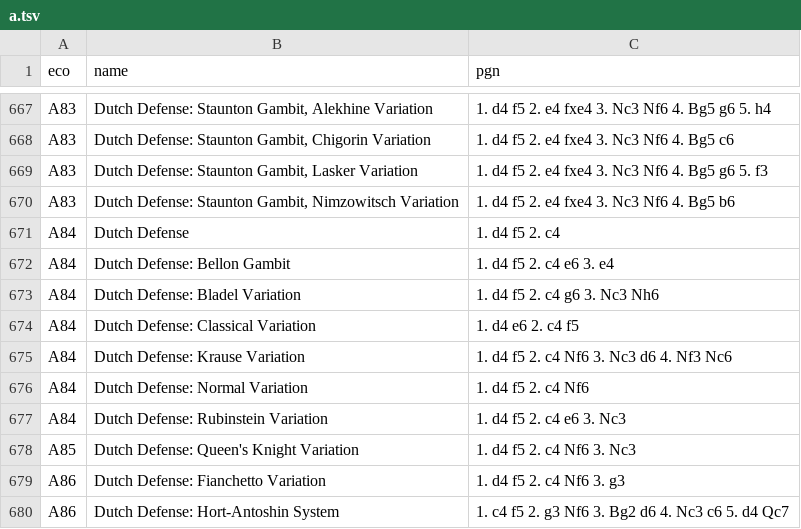
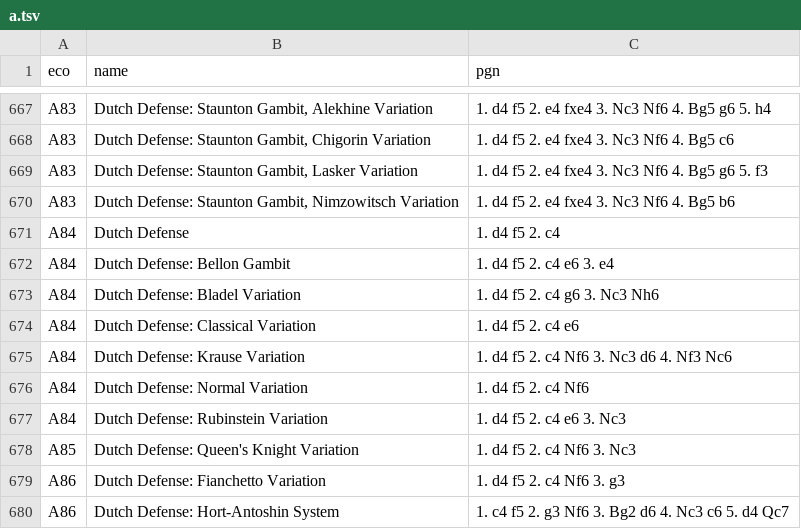
Before and after one commit to lichess-org/chess-openings, a TSV file: a.tsv, drawn as a sheet; only a part is shown, gaps mark what is left out.

Commit message:
A84	Dutch Defense: Classical Variation-move order

```diff
--- a/a.tsv
+++ b/a.tsv
@@ -673,3 +673,3 @@ A84	Dutch Defense: Bellon Gambit	1. d4 f5 2. c4 e6 3. e4
 A84	Dutch Defense: Bladel Variation	1. d4 f5 2. c4 g6 3. Nc3 Nh6
-A84	Dutch Defense: Classical Variation	1. d4 e6 2. c4 f5
+A84	Dutch Defense: Classical Variation	1. d4 f5 2. c4 e6
 A84	Dutch Defense: Krause Variation	1. d4 f5 2. c4 Nf6 3. Nc3 d6 4. Nf3 Nc6
```
